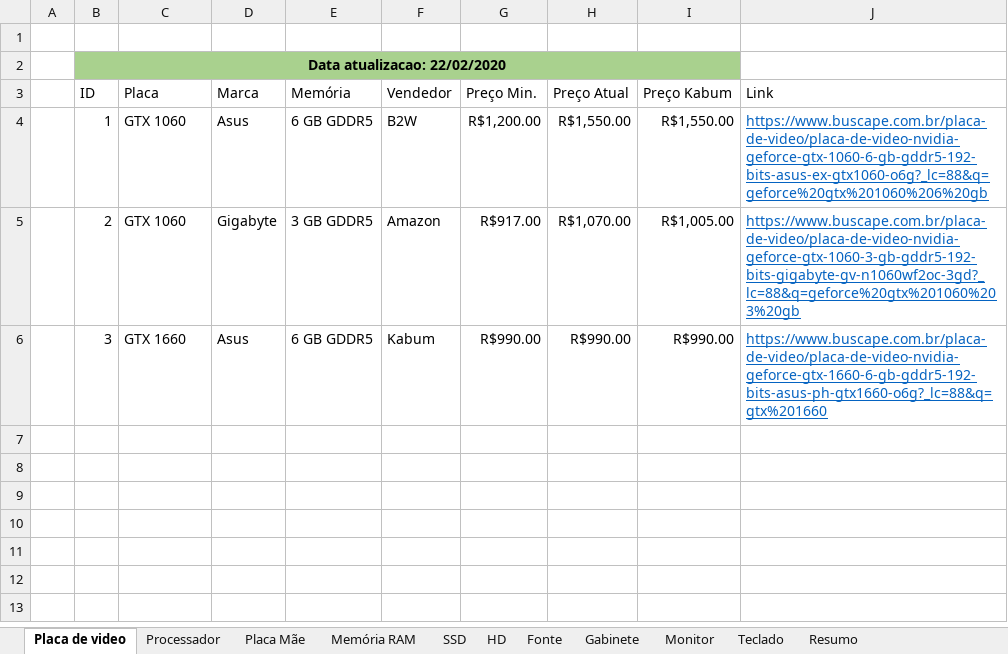
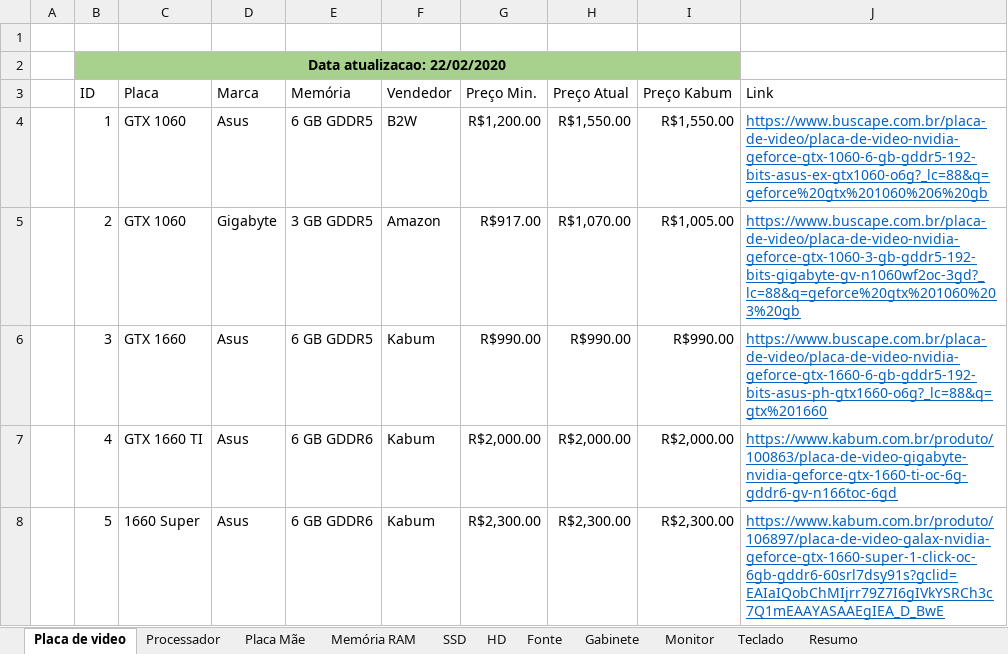
Before and after one commit to FabrizioSousa/PC, an Excel workbook: PC 2.0.xlsx, sheet Placa de video, drawn as a sheet; values as stored, in another font and other column widths than the file's, no borders; the diff names each change by its address in the sheet, - before the commit and + after, or states it on an @@ line.

```diff
--- a/PC 2.0.xlsx (sheet Placa de video)
+++ b/PC 2.0.xlsx (sheet Placa de video)
+row 7:  | 4 | GTX 1660 TI | Asus | 6 GB GDDR6 | Kabum | R$2,000.00 | R$2,000.00 | R$2,000.00 | https://www.kabum.com.br/produto/100863/placa-de-video-gigabyte-nvidia-geforce-gtx-1660-ti-oc-6g-gddr6-gv-n166toc-6gd
+row 8:  | 5 | 1660 Super | Asus | 6 GB GDDR6 | Kabum | R$2,300.00 | R$2,300.00 | R$2,300.00 | https://www.kabum.com.br/produto/106897/placa-de-video-galax-nvidia-geforce-gtx-1660-super-1-click-oc-6gb-gddr6-60srl7dsy91s?gclid=EAIaIQobChMIjrr79Z7I6gIVkYSRCh3c7Q1mEAAYASAAEgIEA_D_BwE
```
Also changed, not shown: sheet Resumo, sheet Processador, sheet HD, sheet SSD.
